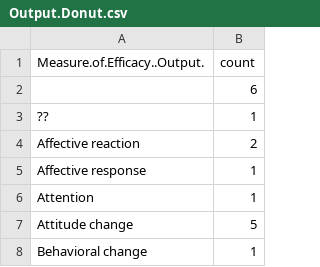
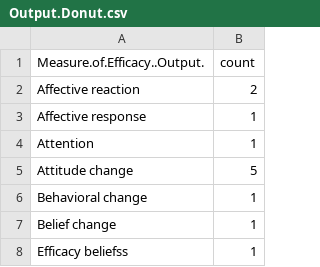
Before and after one commit to MarkWCarstensen/SciCom, a CSV file: Output.Donut.csv, drawn as a sheet; only a part is shown; the shorter side is filled out with more unchanged rows; the diff names each change by its address in the sheet, - before the commit and + after, or states it on an @@ line.

```diff
--- a/Output.Donut.csv
+++ b/Output.Donut.csv
-row 2:  | 6
-row 3: ?? | 1
```
Also changed, not shown: Emotion.Donut.csv, Method.Donut.csv, 6 other files.
